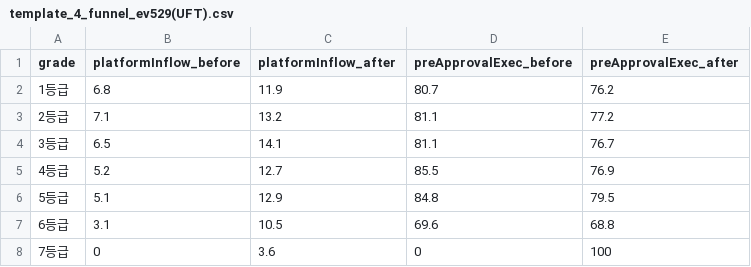
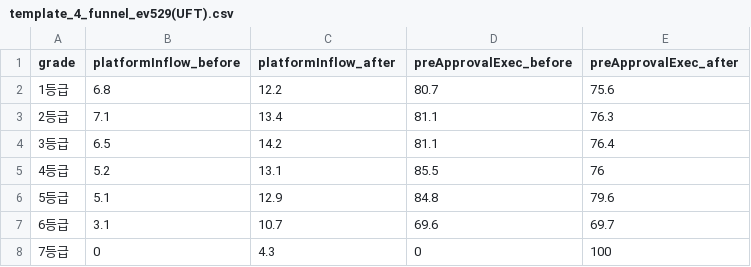
Before and after one commit to hoiwwww/pricing, a CSV file: real data_260619_UFT/template_4_funnel_ev529(UFT).csv, drawn as a sheet.

```diff
--- a/real data_260619_UFT/template_4_funnel_ev529(UFT).csv
+++ b/real data_260619_UFT/template_4_funnel_ev529(UFT).csv
@@ -1,8 +1,8 @@
 grade,platformInflow_before,platformInflow_after,preApprovalExec_before,preApprovalExec_after
-1등급,6.8,11.9,80.7,76.2
-2등급,7.1,13.2,81.1,77.2
-3등급,6.5,14.1,81.1,76.7
-4등급,5.2,12.7,85.5,76.9
-5등급,5.1,12.9,84.8,79.5
-6등급,3.1,10.5,69.6,68.8
-7등급,0,3.6,0,100
+1등급,6.8,12.2,80.7,75.6
+2등급,7.1,13.4,81.1,76.3
+3등급,6.5,14.2,81.1,76.4
+4등급,5.2,13.1,85.5,76
+5등급,5.1,12.9,84.8,79.6
+6등급,3.1,10.7,69.6,69.7
+7등급,0,4.3,0,100
```
Also changed, not shown: real data_260619_UFT/template_1_weekly_ev710(UFT).csv, real data_260619_UFT/template_2_simbase(UFT).csv, 6 other files.
